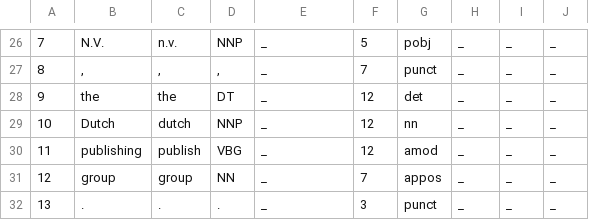
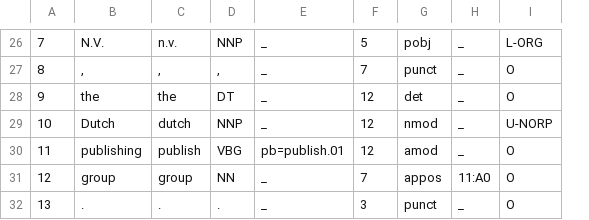
Before and after one commit to emorynlp/character-mining-old, a TSV file: src/main/resources/dat/sample.tsv, drawn as a sheet; only a part is shown, gaps mark what is left out; removed rows and columns are numbered as before the commit, all else as after; the diff covers the shown part only; the diff names each change by its address in the sheet, - before the commit and + after, or states it on an @@ line.

```diff
--- a/src/main/resources/dat/sample.tsv
+++ b/src/main/resources/dat/sample.tsv
-column I, rows 26-32: all _
-column J, rows 26-32: all _
+column I, rows 26-32: L-ORG | O | O | U-NORP | O | O | O
-G29: nn
+G29: nmod
-E30: _
+E30: pb=publish.01
-H31: _
+H31: 11:A0
```
Also changed, not shown: 14 edited cells elsewhere in this file.
